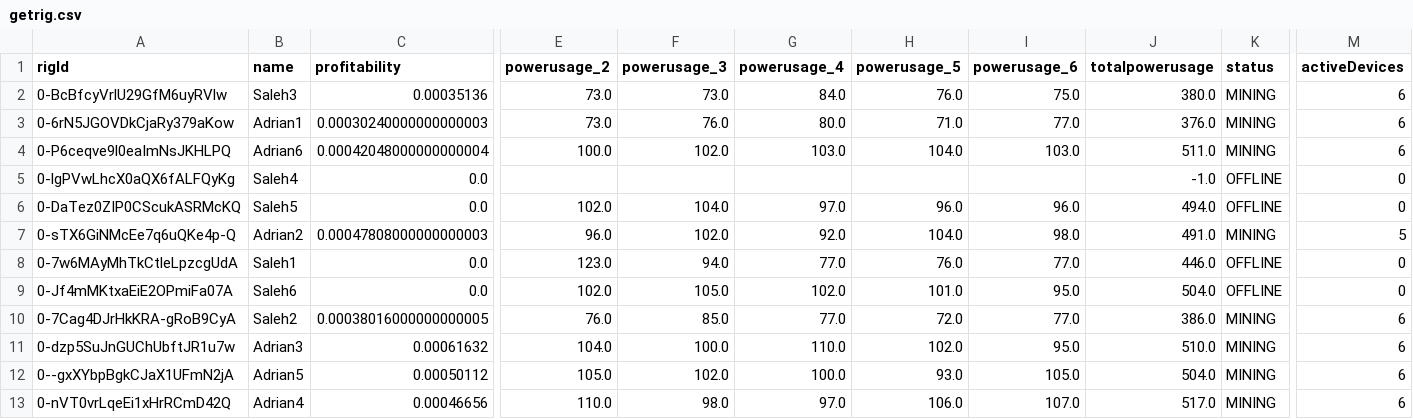
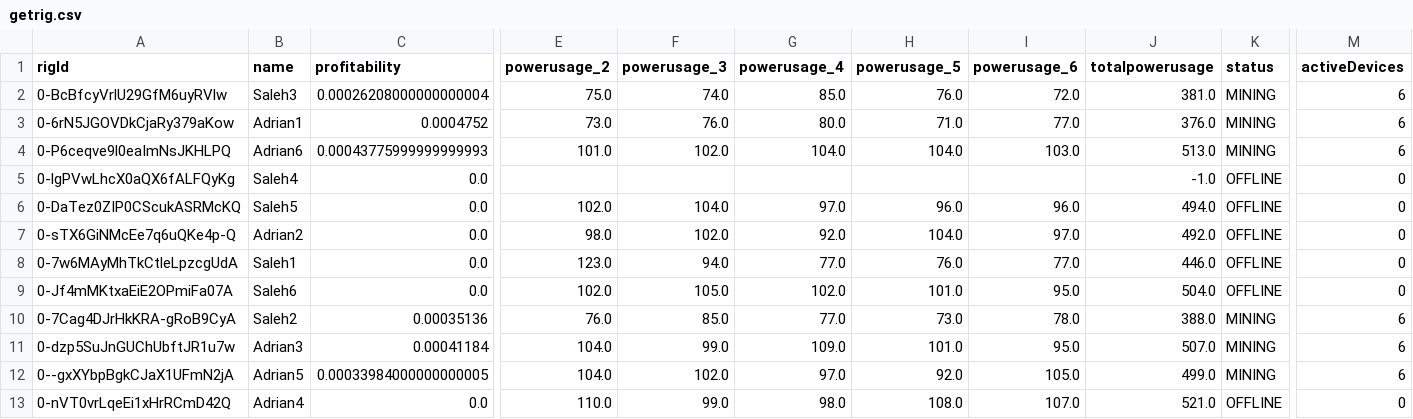
Before and after one commit to Mentalustig/Bitcoindashboard, a CSV file: getrig.csv, drawn as a sheet; only a part is shown, gaps mark what is left out; the diff names each change by its address in the sheet, - before the commit and + after, or states it on an @@ line.

```diff
--- a/getrig.csv
+++ b/getrig.csv
-C2 (profitability): 0.00035136
+C2 (profitability): 0.00026208000000000004
-E2 (powerusage_2): 73.0
+E2 (powerusage_2): 75.0
-F2 (powerusage_3): 73.0
+F2 (powerusage_3): 74.0
-G2 (powerusage_4): 84.0
+G2 (powerusage_4): 85.0
-I2 (powerusage_6): 75.0
+I2 (powerusage_6): 72.0
-J2 (totalpowerusage): 380.0
+J2 (totalpowerusage): 381.0
-C3 (profitability): 0.00030240000000000003
+C3 (profitability): 0.0004752
-C4 (profitability): 0.00042048000000000004
+C4 (profitability): 0.00043775999999999993
-E4 (powerusage_2): 100.0
+E4 (powerusage_2): 101.0
-G4 (powerusage_4): 103.0
+G4 (powerusage_4): 104.0
-J4 (totalpowerusage): 511.0
+J4 (totalpowerusage): 513.0
-C7 (profitability): 0.00047808000000000003
+C7 (profitability): 0.0
-E7 (powerusage_2): 96.0
+E7 (powerusage_2): 98.0
-I7 (powerusage_6): 98.0
+I7 (powerusage_6): 97.0
-J7 (totalpowerusage): 491.0
+J7 (totalpowerusage): 492.0
-K7 (status): MINING
+K7 (status): OFFLINE
-M7 (activeDevices): 5
+M7 (activeDevices): 0
-C10 (profitability): 0.00038016000000000005
+C10 (profitability): 0.00035136
-H10 (powerusage_5): 72.0
+H10 (powerusage_5): 73.0
-I10 (powerusage_6): 77.0
+I10 (powerusage_6): 78.0
-J10 (totalpowerusage): 386.0
+J10 (totalpowerusage): 388.0
-C11 (profitability): 0.00061632
+C11 (profitability): 0.00041184
-F11 (powerusage_3): 100.0
+F11 (powerusage_3): 99.0
-G11 (powerusage_4): 110.0
+G11 (powerusage_4): 109.0
-H11 (powerusage_5): 102.0
+H11 (powerusage_5): 101.0
-J11 (totalpowerusage): 510.0
+J11 (totalpowerusage): 507.0
-C12 (profitability): 0.00050112
+C12 (profitability): 0.00033984000000000005
-E12 (powerusage_2): 105.0
+E12 (powerusage_2): 104.0
-G12 (powerusage_4): 100.0
+G12 (powerusage_4): 97.0
-H12 (powerusage_5): 93.0
+H12 (powerusage_5): 92.0
-J12 (totalpowerusage): 504.0
+J12 (totalpowerusage): 499.0
-C13 (profitability): 0.00046656
+C13 (profitability): 0.0
-F13 (powerusage_3): 98.0
+F13 (powerusage_3): 99.0
-G13 (powerusage_4): 97.0
+G13 (powerusage_4): 98.0
-H13 (powerusage_5): 106.0
+H13 (powerusage_5): 108.0
-J13 (totalpowerusage): 517.0
+J13 (totalpowerusage): 521.0
-K13 (status): MINING
+K13 (status): OFFLINE
-M13 (activeDevices): 6
+M13 (activeDevices): 0
```
Also changed, not shown: kpis.csv, staticcapital.csv, 3 other files.
